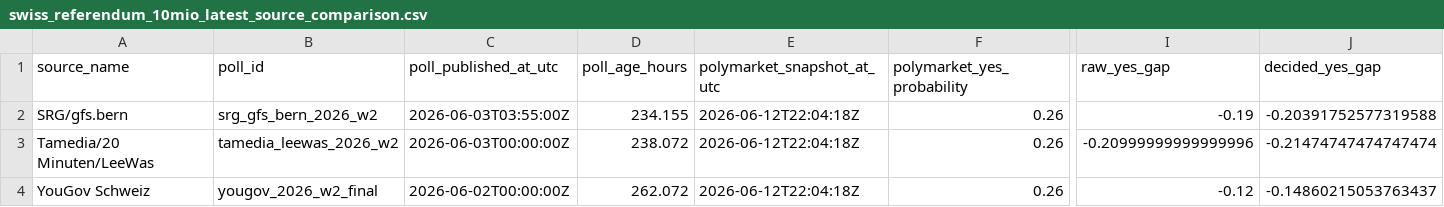
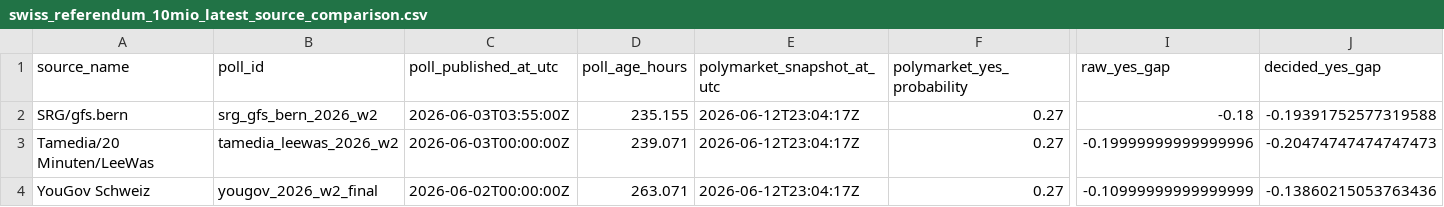
Before and after one commit to Pablozh123/multi-agent-orchestration-informational-efficiency, a CSV file: data/results/swiss_referendum_10mio_latest_source_comparison.csv, drawn as a sheet; only a part is shown, gaps mark what is left out; the diff names each change by its address in the sheet, - before the commit and + after, or states it on an @@ line.

```diff
--- a/data/results/swiss_referendum_10mio_latest_source_comparison.csv
+++ b/data/results/swiss_referendum_10mio_latest_source_comparison.csv
-D2 (poll_age_hours): 234.155
+D2 (poll_age_hours): 235.155
-E2:E4 (polymarket_snapshot_at_utc): 2026-06-12T22:04:18Z
+E2:E4 (polymarket_snapshot_at_utc): 2026-06-12T23:04:17Z
-F2:F4 (polymarket_yes_probability): 0.26
+F2:F4 (polymarket_yes_probability): 0.27
-I2 (raw_yes_gap): -0.19
+I2 (raw_yes_gap): -0.18
-J2 (decided_yes_gap): -0.20391752577319588
+J2 (decided_yes_gap): -0.19391752577319588
-D3 (poll_age_hours): 238.072
+D3 (poll_age_hours): 239.071
-I3 (raw_yes_gap): -0.20999999999999996
+I3 (raw_yes_gap): -0.19999999999999996
-J3 (decided_yes_gap): -0.21474747474747474
+J3 (decided_yes_gap): -0.20474747474747473
-D4 (poll_age_hours): 262.072
+D4 (poll_age_hours): 263.071
-I4 (raw_yes_gap): -0.12
+I4 (raw_yes_gap): -0.10999999999999999
-J4 (decided_yes_gap): -0.14860215053763437
+J4 (decided_yes_gap): -0.13860215053763436
```
Also changed, not shown: data/results/swiss_referendum_10mio_auto_refresh_log.csv, data/results/swiss_referendum_10mio_comparison.csv, 10 other files.
